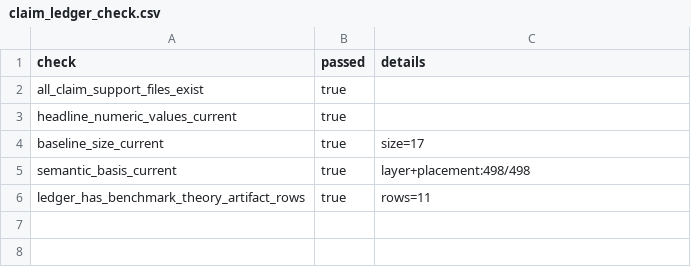
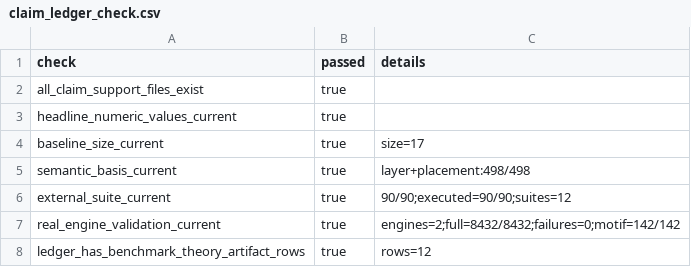
Before and after one commit to Haoyi-Zhang/OptSemC, a CSV file: artifact/evaluation/claim_ledger_check.csv, drawn as a sheet.

```diff
--- a/artifact/evaluation/claim_ledger_check.csv
+++ b/artifact/evaluation/claim_ledger_check.csv
@@ -5,2 +5,4 @@ baseline_size_current,true,size=17
 semantic_basis_current,true,layer+placement:498/498
-ledger_has_benchmark_theory_artifact_rows,true,rows=11
+external_suite_current,true,90/90;executed=90/90;suites=12
+real_engine_validation_current,true,engines=2;full=8432/8432;failures=0;motif=142/142
+ledger_has_benchmark_theory_artifact_rows,true,rows=12
```
Also changed, not shown: artifact/evaluation/claim_metric_summary.csv, artifact/evaluation/paper_claim_ledger.csv, 2 other files.
